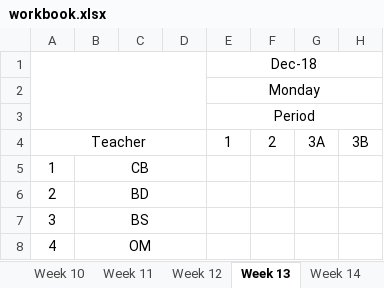
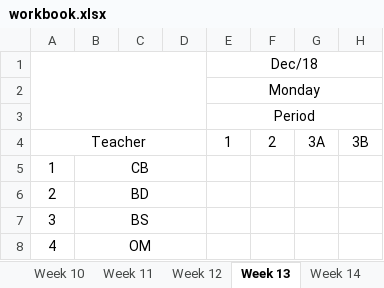
Before and after one commit to tumugh/cs2043-project, an Excel workbook: workbook/workbook.xlsx, sheet Week 13, drawn as a sheet; only a part is shown; values as stored, in another font and other column widths than the file's, no borders; the diff names each change by its address in the sheet, - before the commit and + after, or states it on an @@ line.

```diff
--- a/workbook/workbook.xlsx (sheet Week 13)
+++ b/workbook/workbook.xlsx (sheet Week 13)
-E1 (Monday): Dec-18
+E1 (Monday): Dec/18
```
Also changed, not shown: sheet Week 1, sheet Week 9, sheet Week 7, sheet Week 3, sheet Week 5, sheet Week 6, 13 more sheets, 3 other files.
